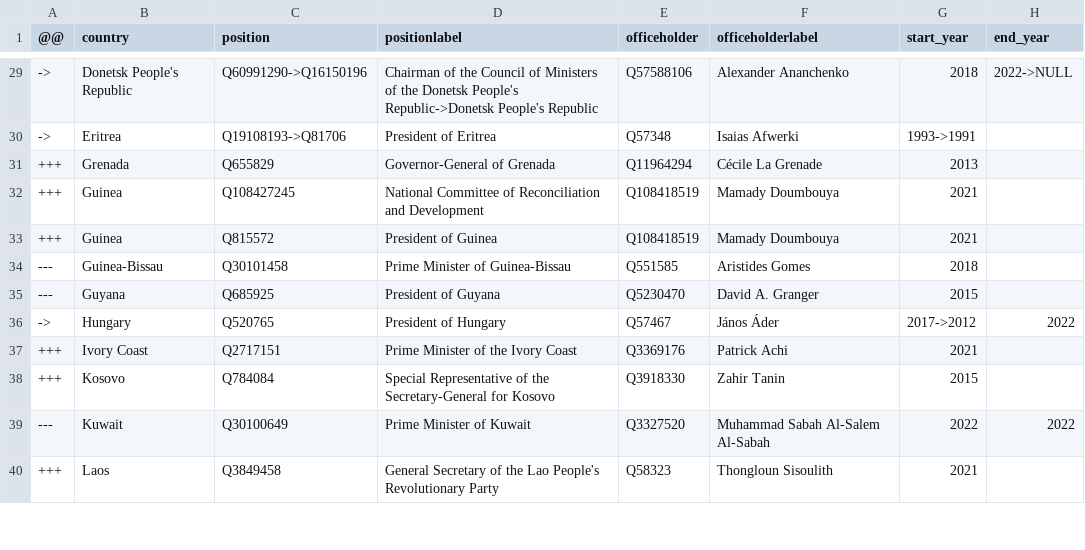
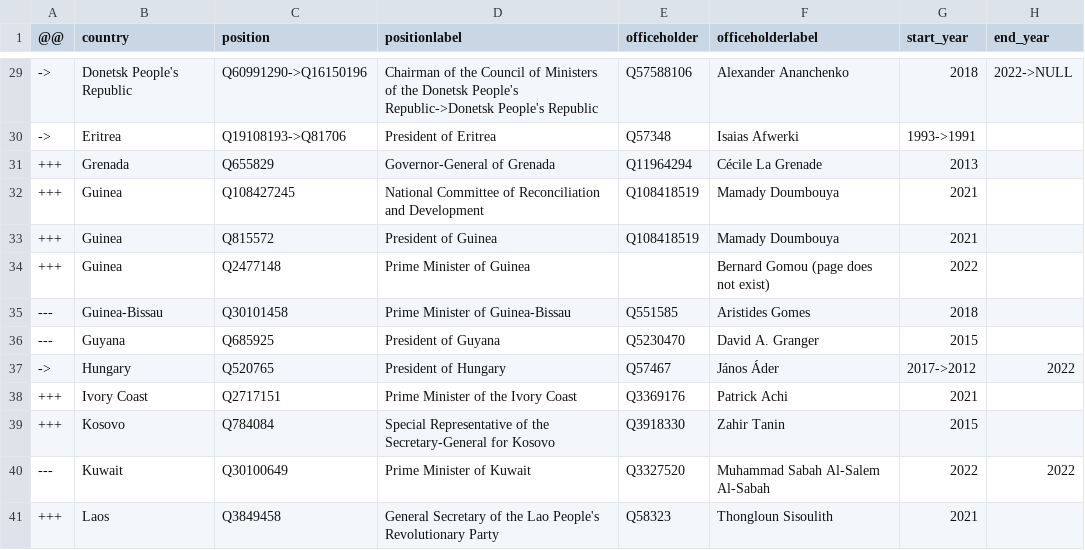
Before and after one commit to every-politician-scrapers/world-leaders-2021, a CSV file: data/diff.csv, drawn as a sheet; only a part is shown, gaps mark what is left out; the diff names each change by its address in the sheet, - before the commit and + after, or states it on an @@ line.

```diff
--- a/data/diff.csv
+++ b/data/diff.csv
+row 34: +++ | Guinea | Q2477148 | Prime Minister of Guinea |  | Bernard Gomou (page does not exist) | 2022
```
Also changed, not shown: data/wikidata.csv, data/wikipedia.csv.
